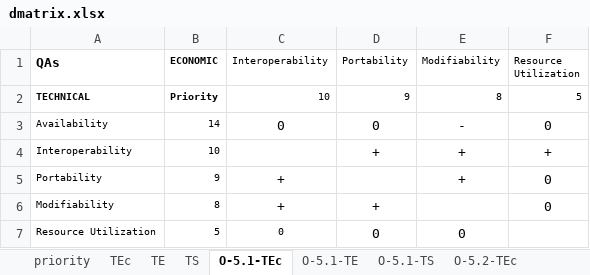
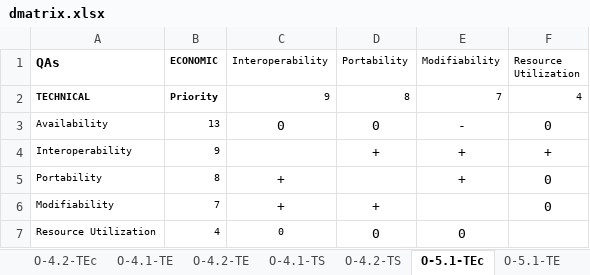
Before and after one commit to S2-group/rep-pkg-ecsa-2024-SA-assessment-for-sustainability-a-case-study, an Excel workbook: data/dmatrix.xlsx, sheet O-5.1-TEc, drawn as a sheet; values as stored, in another font and other column widths than the file's, no borders; charts and pictures not drawn; the diff names each change by its address in the sheet, - before the commit and + after, or states it on an @@ line.

```diff
--- a/data/dmatrix.xlsx (sheet O-5.1-TEc)
+++ b/data/dmatrix.xlsx (sheet O-5.1-TEc)
+sheet tab: O-4.2-TEc
+sheet tab: O-4.1-TE
+sheet tab: O-4.2-TE
+sheet tab: O-4.1-TS
+sheet tab: O-4.2-TS
-C2 (Interoperability): 10
+C2 (Interoperability): 9
-D2 (Portability): 9
+D2 (Portability): 8
-E2 (Modifiability): 8
+E2 (Modifiability): 7
-F2 (Resource Utilization): 5
+F2 (Resource Utilization): 4
-B3 (ECONOMIC): 14
+B3 (ECONOMIC): 13
-B4 (ECONOMIC): 10
+B4 (ECONOMIC): 9
-B5 (ECONOMIC): 9
+B5 (ECONOMIC): 8
-B6 (ECONOMIC): 8
+B6 (ECONOMIC): 7
-B7 (ECONOMIC): 5
+B7 (ECONOMIC): 4
```
Also changed, not shown: sheet TEc, sheet TS, sheet TE, sheet priority, sheet O-5.1-TS, sheet O-5.2-TS, 3 more sheets, other sheet tabs, charts or pictures, 3 other files.
